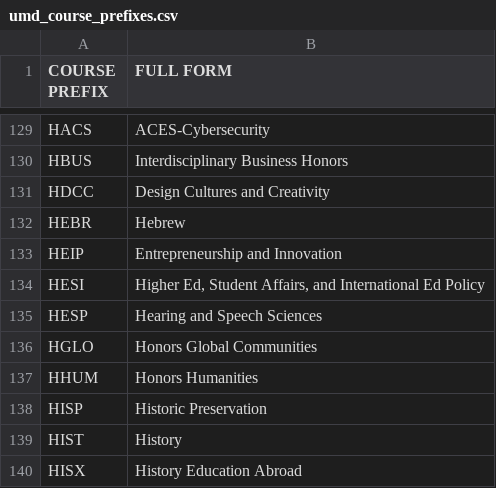
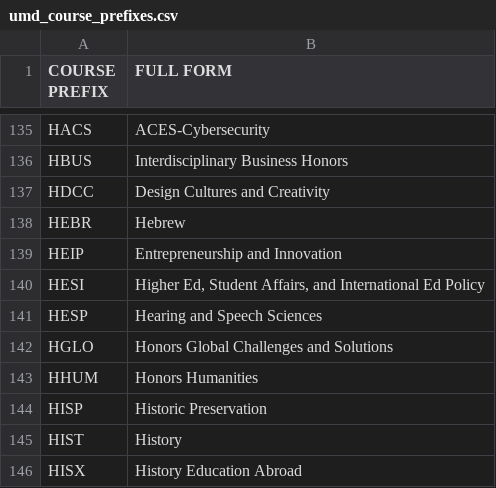
Before and after one commit to aluthra23/UMD-Scheduling-Chat-Bot, a CSV file: course_prefixes_dataset_creation/umd_course_prefixes.csv, drawn as a sheet; only a part is shown, gaps mark what is left out; the diff covers the shown part only.

```diff
--- a/course_prefixes_dataset_creation/umd_course_prefixes.csv
+++ b/course_prefixes_dataset_creation/umd_course_prefixes.csv
@@ -135,3 +141,3 @@ HESI,"Higher Ed, Student Affairs, and International Ed Policy"
 HESP,Hearing and Speech Sciences
-HGLO,Honors Global Communities
+HGLO,Honors Global Challenges and Solutions
 HHUM,Honors Humanities
```
Also changed, not shown: 9 added rows, 4 removed rows and 2 edited cells elsewhere in this file, 10 other files.
